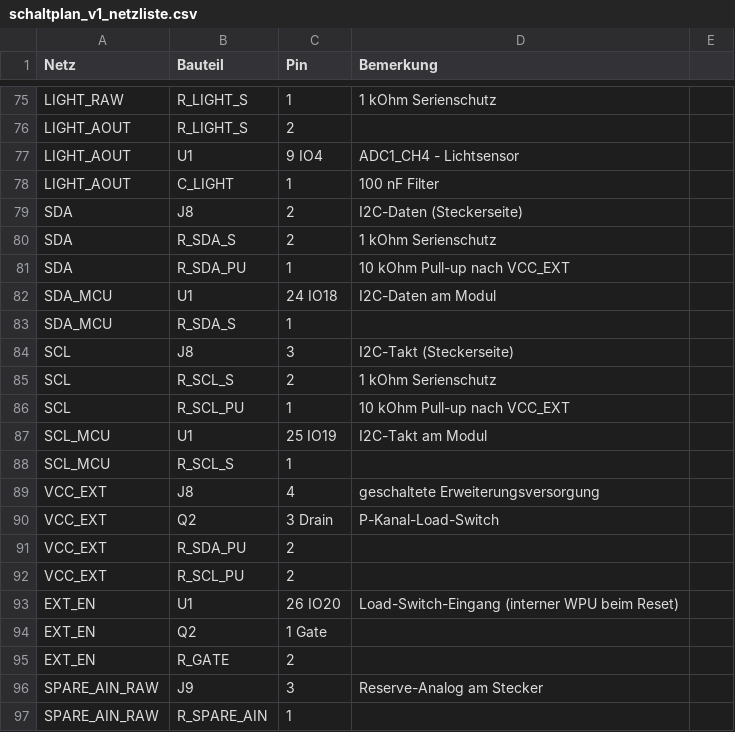
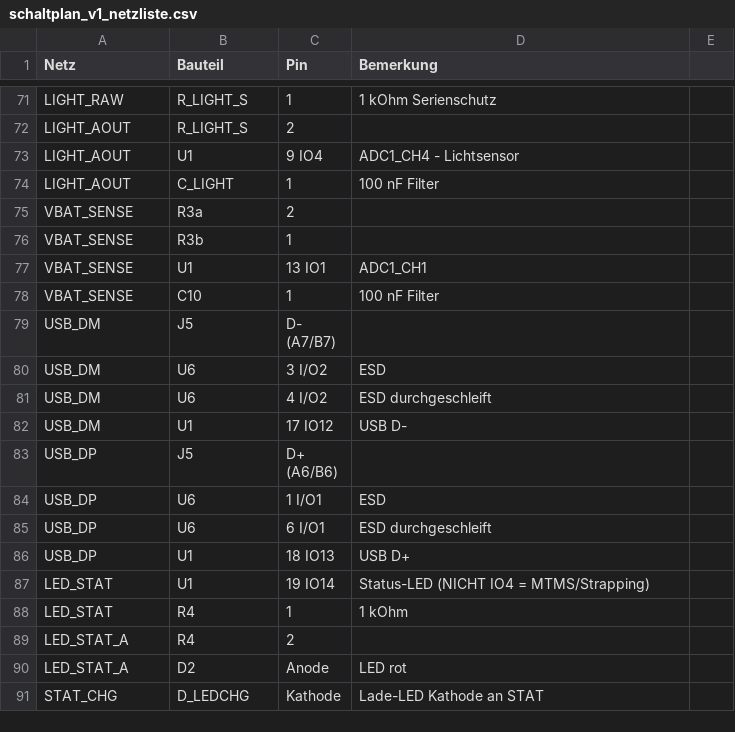
Before and after one commit to HermieTheTermi/cannabis-autopot, a CSV file: hardware/schaltplan_v1_netzliste.csv, drawn as a sheet; only a part is shown, gaps mark what is left out; the shorter side is filled out with more unchanged rows; the diff covers the shown part only; the diff names each change by its address in the sheet, - before the commit and + after, or states it on an @@ line.

Commit message:
Rueckbau der GPIO-Erweiterung (J8/J9/J10/Q2/TP7-TP11); Lichtsensor und Pinordnung GND-VCC-SIG bleiben
Am 13.09. hatte der Commit 466ad9b vier Dinge gebuendelt: Lichtsensor (J7), Pinordnung
GND-VCC-SIG, einzeln verdrahtete U1-Massepads und die GPIO-Erweiterung. Auf Wunsch des
Nutzers ist nur die Erweiterung wieder entfernt - J7 (R_LIGHT/R_LIGHT_S/C_LIGHT),
GND-VCC-SIG (J2/J7) und die Massepads bleiben.

Netzliste/JLC-BOM: 42 Zeilen entfernt (J8, J9, J10, Q2, R_SDA_S, R_SDA_PU, R_SCL_S,
R_SCL_PU, R_GATE, R_SPARE_AIN, R_SPARE_IO, C_SPARE, TP7-TP11) -> 58 Bauteile, 32 Netze,
52 bestueckte Positionen, 6 Testpunkte TP1-TP6, 11 Module.

Designmodell/Generatoren: 5 Erweiterungs-Pruefungen + Pin-Tabellen entfernt (report.py
24/24), build_ir.py/plan_layout.py/build_autoconnect.py/netclass_spec.py/s0_spec.json
angepasst, raw/-Artefakte neu erzeugt (ac_ERWEITERUNG.json geloescht), IR 58/32/171 mit
0 Abweichungen zur Netzliste.

EasyEDA live: 42 Marker + 42 Stichdraehte + 17 Bauteile entfernt, Licht-Gruppe um +200
gerueckt (sie ragte links aus dem Blatt); danach 58 Bauteile/32 Netze/171 Verbindungen,
sch gate = pass (nur WARN-Klasse offen: 1x "zu eng" C3/J2, 14 check-Warnungen, 2 DRC).
PCB per pcb import-changes nachgezogen: 58 Bauteile, 32 Netze, keine Leiterbahnen.

Nachweise: out/schaltplan_2026-09-14.png/.svg, s5/live_connectivity_2026-09-14.json,
s5/FINAL_gate_2026-09-14.json, s5/pcb_after_rueckbau_2026-09-14.json; die Live-Snapshots
vom 13.09. nach s5/archiv/ verschoben. Restpunkte in hardware/easyeda/README.md.

```diff
--- a/hardware/schaltplan_v1_netzliste.csv
+++ b/hardware/schaltplan_v1_netzliste.csv
-row 79: SDA | J8 | 2 | I2C-Daten (Steckerseite)
-row 80: SDA | R_SDA_S | 2 | 1 kOhm Serienschutz
-row 81: SDA | R_SDA_PU | 1 | 10 kOhm Pull-up nach VCC_EXT
-row 82: SDA_MCU | U1 | 24 IO18 | I2C-Daten am Modul
-row 83: SDA_MCU | R_SDA_S | 1
-row 84: SCL | J8 | 3 | I2C-Takt (Steckerseite)
-row 85: SCL | R_SCL_S | 2 | 1 kOhm Serienschutz
-row 86: SCL | R_SCL_PU | 1 | 10 kOhm Pull-up nach VCC_EXT
-row 87: SCL_MCU | U1 | 25 IO19 | I2C-Takt am Modul
-row 88: SCL_MCU | R_SCL_S | 1
-row 89: VCC_EXT | J8 | 4 | geschaltete Erweiterungsversorgung
-row 90: VCC_EXT | Q2 | 3 Drain | P-Kanal-Load-Switch
-row 91: VCC_EXT | R_SDA_PU | 2
-row 92: VCC_EXT | R_SCL_PU | 2
-row 93: EXT_EN | U1 | 26 IO20 | Load-Switch-Eingang (interner WPU beim Reset)
-row 94: EXT_EN | Q2 | 1 Gate
-row 95: EXT_EN | R_GATE | 2
-row 96: SPARE_AIN_RAW | J9 | 3 | Reserve-Analog am Stecker
-row 97: SPARE_AIN_RAW | R_SPARE_AIN | 1
```
Also changed, not shown: 23 removed rows and 1 edited cell elsewhere in this file, hardware/pcba_bom_jlc.csv, 37 other files.
